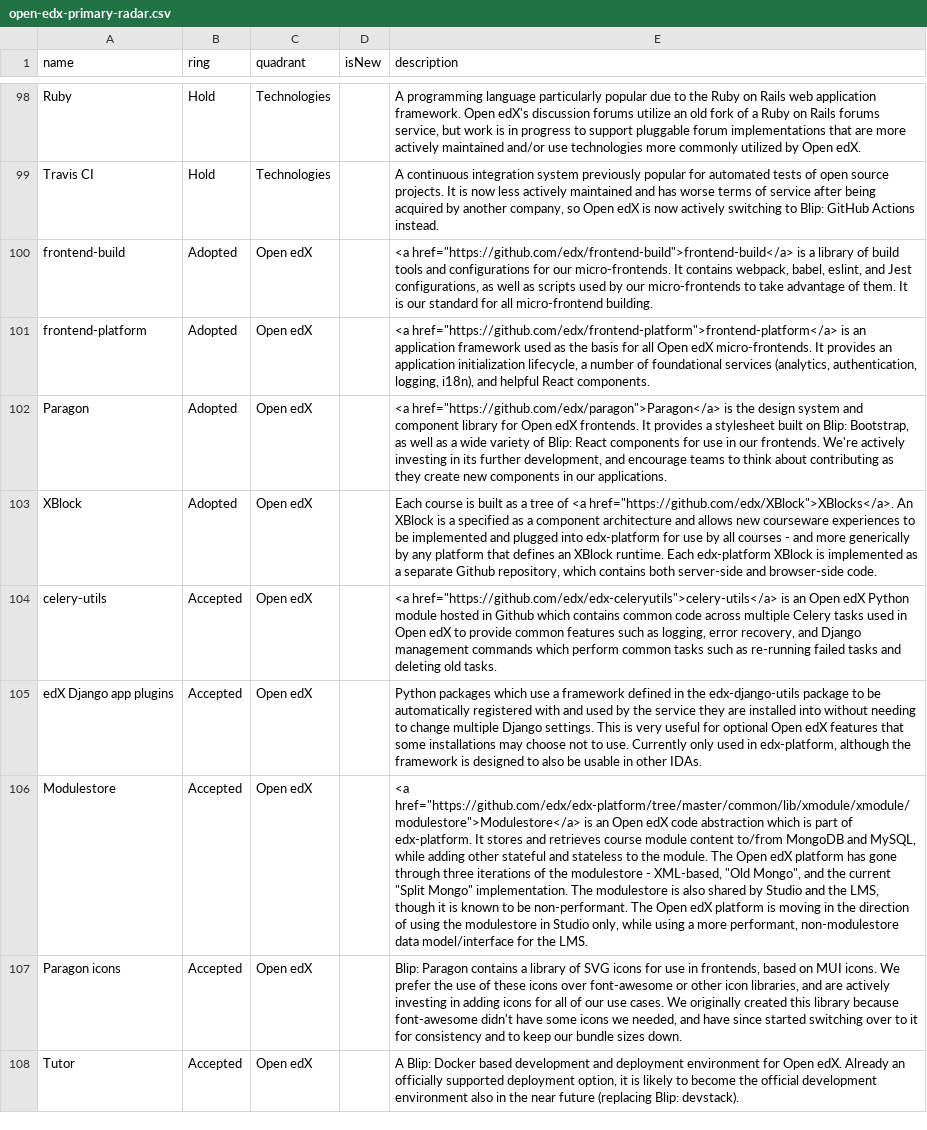
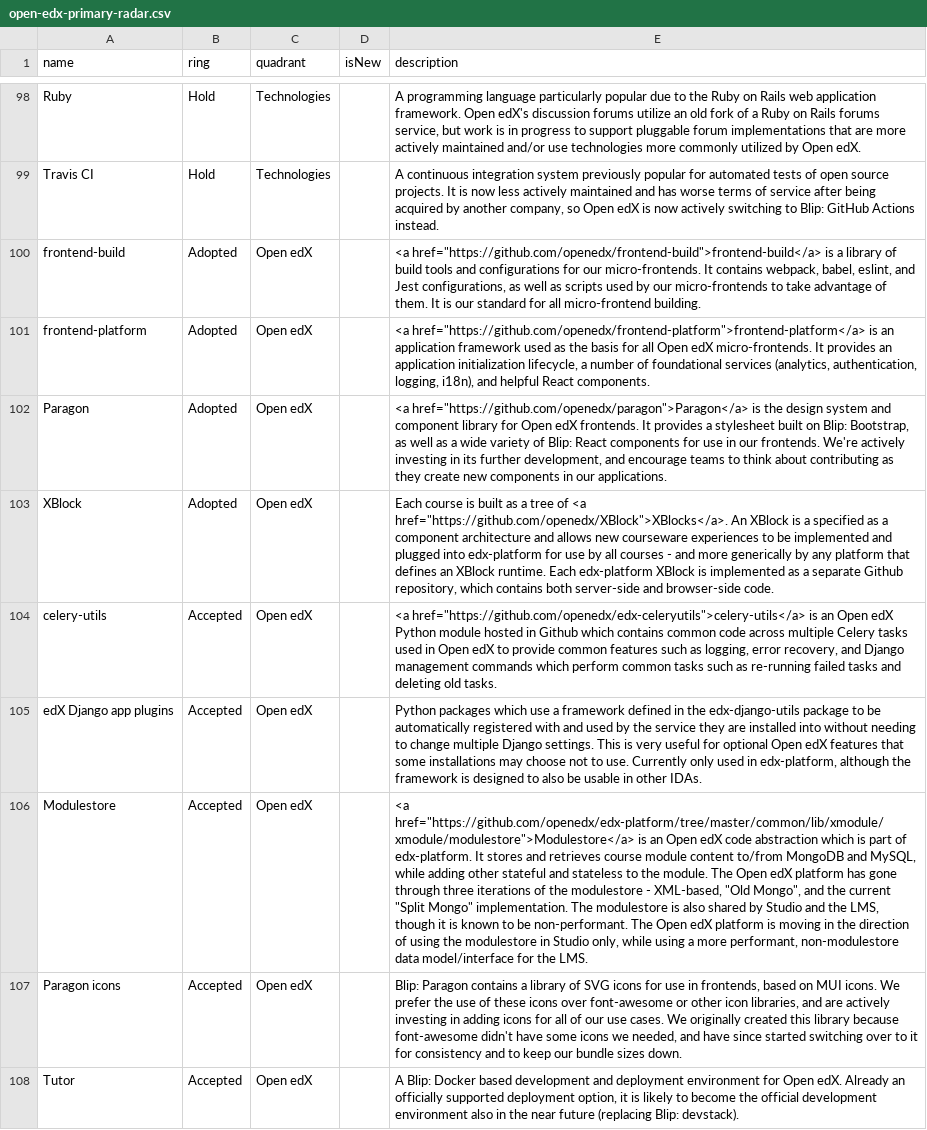
Before and after one commit to openedx-unsupported/openedx-tech-radar, a CSV file: open-edx-primary-radar.csv, drawn as a sheet; only a part is shown, gaps mark what is left out; the diff covers the shown part only; the diff names each change by its address in the sheet, - before the commit and + after, or states it on an @@ line.

Commit message:
Deploying to gh-pages from @ openedx/openedx-tech-radar@307bd072a8a78cbaf606ed6fe9748d0801bc6480 🚀

```diff
--- a/open-edx-primary-radar.csv
+++ b/open-edx-primary-radar.csv
-E100 (description): <a href="https://github.com/edx/frontend-build">frontend-build</a> is a…
+E100 (description): <a href="https://github.com/openedx/frontend-build">frontend-build</a> is a…
-E101 (description): <a href="https://github.com/edx/frontend-platform">frontend-platform</a> is an…
+E101 (description): <a href="https://github.com/openedx/frontend-platform">frontend-platform</a> is an…
-E102 (description): <a href="https://github.com/edx/paragon">Paragon</a> is the…
+E102 (description): <a href="https://github.com/openedx/paragon">Paragon</a> is the…
-E103 (description): …of <a href="https://github.com/edx/XBlock">XBlocks</a>. An XBlock…
+E103 (description): …of <a href="https://github.com/openedx/XBlock">XBlocks</a>. An XBlock…
-E104 (description): <a href="https://github.com/edx/edx-celeryutils">celery-utils</a> is an…
+E104 (description): <a href="https://github.com/openedx/edx-celeryutils">celery-utils</a> is an…
-E106 (description): <a href="https://github.com/edx/edx-platform/tree/master/common/lib/xmodule/xmodule/modulestore">Modulestore</a> is an…
+E106 (description): <a href="https://github.com/openedx/edx-platform/tree/master/common/lib/xmodule/xmodule/modulestore">Modulestore</a> is an…
```
Also changed, not shown: 7 edited cells elsewhere in this file.
